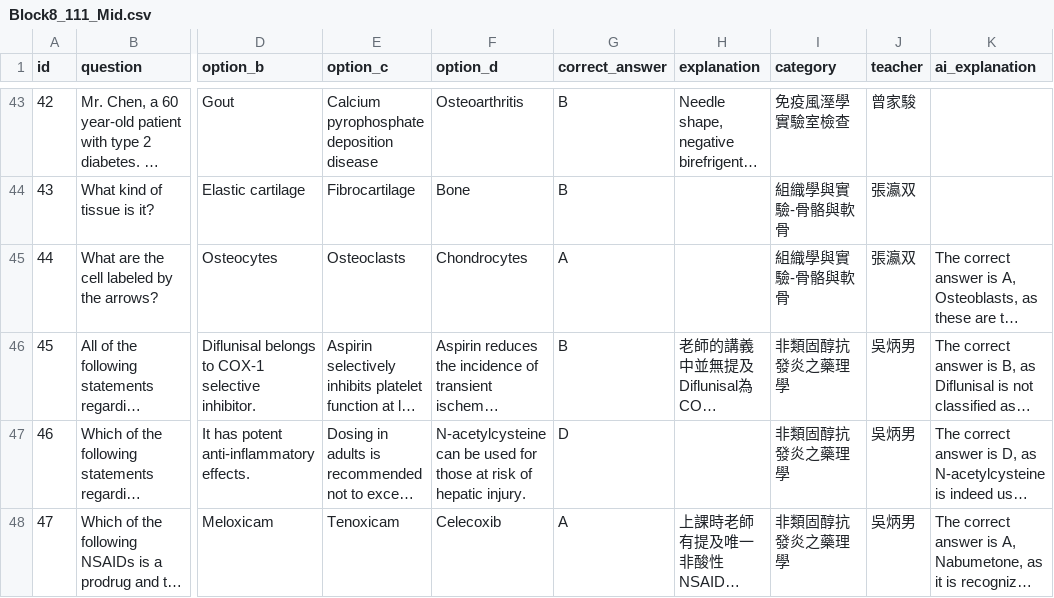
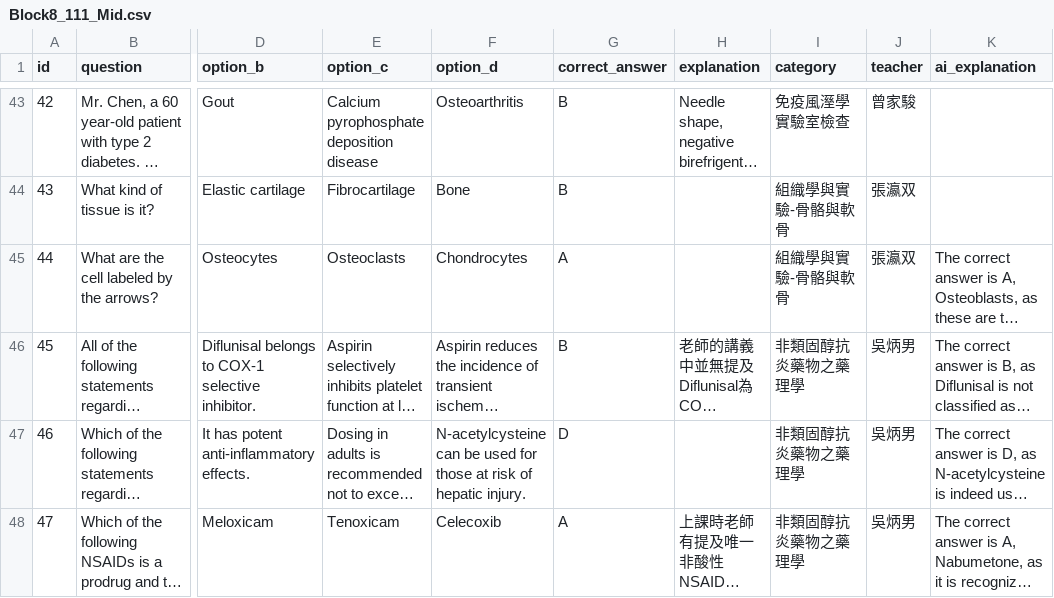
Before and after one commit to jimmy0922236561-cmd/my-quiz-website, a CSV file: quizzes/Block8_111_Mid.csv, drawn as a sheet; only a part is shown, gaps mark what is left out; long unchanged cells end in …; the diff covers the shown part only; the diff names each change by its address in the sheet, - before the commit and + after, or states it on an @@ line.

```diff
--- a/quizzes/Block8_111_Mid.csv
+++ b/quizzes/Block8_111_Mid.csv
-I46:I48 (category): 非類固醇抗發炎之藥理學
+I46:I48 (category): 非類固醇抗炎藥物之藥理學
```
Also changed, not shown: 12 edited cells elsewhere in this file, quizzes/Block8_111_Final.csv, quizzes/Block8_112_Final.csv, 4 other files.
